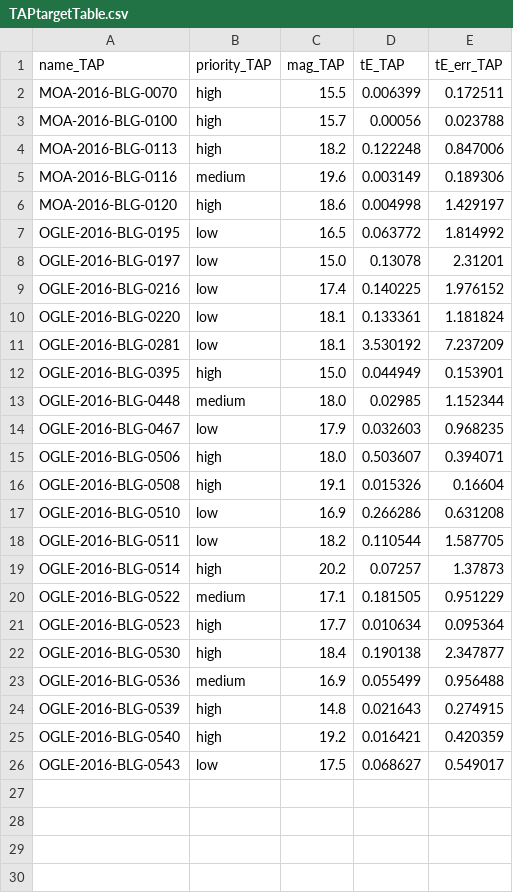
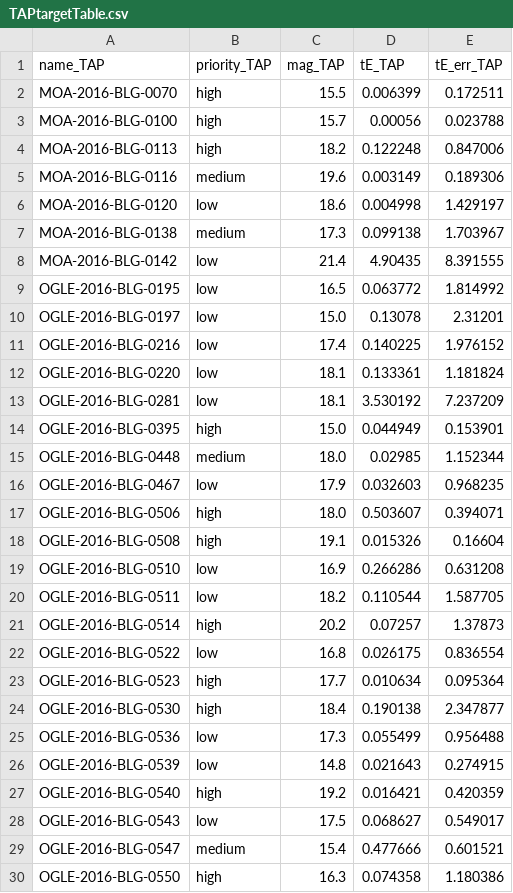
Before and after one commit to shanencross/RoguePlanetMicrolensingProject, a CSV file: ROGUE/TAPtargetTable/TAPtargetTable.csv, drawn as a sheet.

```diff
--- a/ROGUE/TAPtargetTable/TAPtargetTable.csv
+++ b/ROGUE/TAPtargetTable/TAPtargetTable.csv
@@ -5,3 +5,5 @@ MOA-2016-BLG-0113,high,18.2,0.122248,0.847006
 MOA-2016-BLG-0116,medium,19.6,0.003149,0.189306
-MOA-2016-BLG-0120,high,18.6,0.004998,1.429197
+MOA-2016-BLG-0120,low,18.6,0.004998,1.429197
+MOA-2016-BLG-0138,medium,17.3,0.099138,1.703967
+MOA-2016-BLG-0142,low,21.4,4.90435,8.391555
 OGLE-2016-BLG-0195,low,16.5,0.063772,1.814992
@@ -19,8 +21,10 @@ OGLE-2016-BLG-0511,low,18.2,0.110544,1.587705
 OGLE-2016-BLG-0514,high,20.2,0.07257,1.37873
-OGLE-2016-BLG-0522,medium,17.1,0.181505,0.951229
+OGLE-2016-BLG-0522,low,16.8,0.026175,0.836554
 OGLE-2016-BLG-0523,high,17.7,0.010634,0.095364
 OGLE-2016-BLG-0530,high,18.4,0.190138,2.347877
-OGLE-2016-BLG-0536,medium,16.9,0.055499,0.956488
-OGLE-2016-BLG-0539,high,14.8,0.021643,0.274915
+OGLE-2016-BLG-0536,low,17.3,0.055499,0.956488
+OGLE-2016-BLG-0539,low,14.8,0.021643,0.274915
 OGLE-2016-BLG-0540,high,19.2,0.016421,0.420359
 OGLE-2016-BLG-0543,low,17.5,0.068627,0.549017
+OGLE-2016-BLG-0547,medium,15.4,0.477666,0.601521
+OGLE-2016-BLG-0550,high,16.3,0.074358,1.180386
```
Also changed, not shown: 4 other files.
